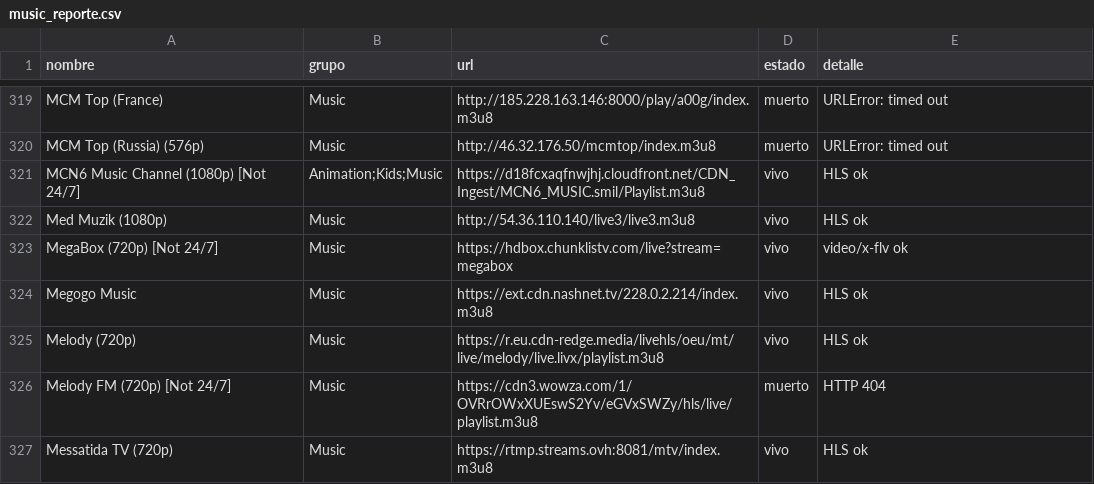
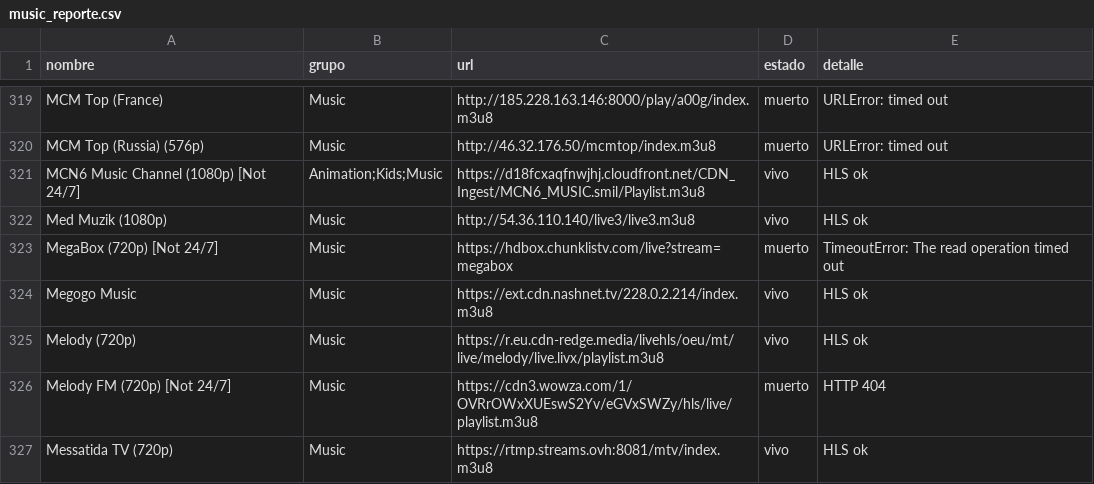
Before and after one commit to hamunoz/Tawyers-IPTV, a CSV file: lists/music_reporte.csv, drawn as a sheet; only a part is shown, gaps mark what is left out; the diff covers the shown part only.

```diff
--- a/lists/music_reporte.csv
+++ b/lists/music_reporte.csv
@@ -322,3 +322,3 @@ MCN6 Music Channel (1080p) [Not 24/7],Animation;Kids;Music,https://d18fcxaqfnwjh
 Med Muzik (1080p),Music,http://54.36.110.140/live3/live3.m3u8,vivo,HLS ok
-MegaBox (720p) [Not 24/7],Music,https://hdbox.chunklistv.com/live?stream=megabox,vivo,video/x-flv ok
+MegaBox (720p) [Not 24/7],Music,https://hdbox.chunklistv.com/live?stream=megabox,muerto,TimeoutError: The read operation timed out
 Megogo Music,Music,https://ext.cdn.nashnet.tv/228.0.2.214/index.m3u8,vivo,HLS ok
```
Also changed, not shown: 1 added row, 1 removed row and 77 edited cells elsewhere in this file, 2 other files.
